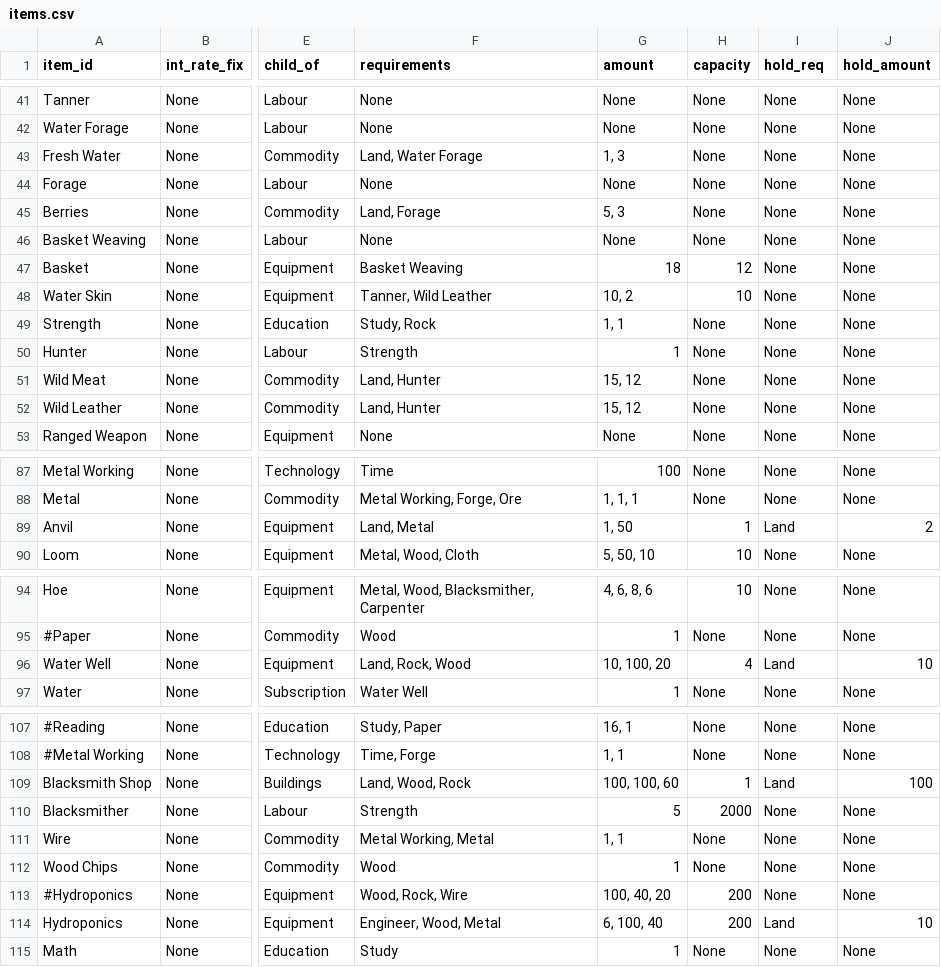
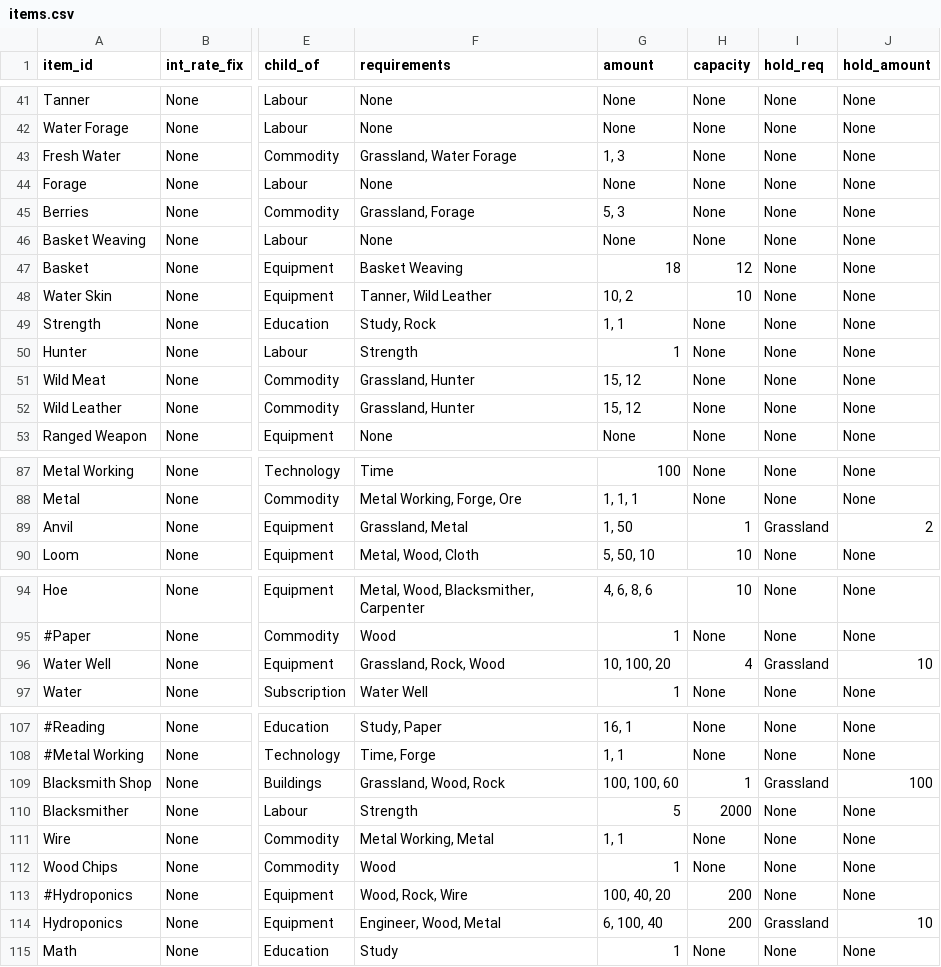
Before and after one commit to ralexander11/acct_legacy, a CSV file: data/items.csv, drawn as a sheet; only a part is shown, gaps mark what is left out; the diff covers the shown part only; the diff names each change by its address in the sheet, - before the commit and + after, or states it on an @@ line.

Commit message:
Converted items.csv to use Grassland instead of Land

```diff
--- a/data/items.csv
+++ b/data/items.csv
-F43 (requirements): Land, Water Forage
+F43 (requirements): Grassland, Water Forage
-F45 (requirements): Land, Forage
+F45 (requirements): Grassland, Forage
-F51:F52 (requirements): Land, Hunter
+F51:F52 (requirements): Grassland, Hunter
-F89 (requirements): Land, Metal
+F89 (requirements): Grassland, Metal
-I89 (hold_req): Land
+I89 (hold_req): Grassland
-F96 (requirements): Land, Rock, Wood
+F96 (requirements): Grassland, Rock, Wood
-I96 (hold_req): Land
+I96 (hold_req): Grassland
-F109 (requirements): Land, Wood, Rock
+F109 (requirements): Grassland, Wood, Rock
-I109 (hold_req): Land
+I109 (hold_req): Grassland
-I114 (hold_req): Land
+I114 (hold_req): Grassland
```
Also changed, not shown: 35 edited cells elsewhere in this file, 2 other files.
